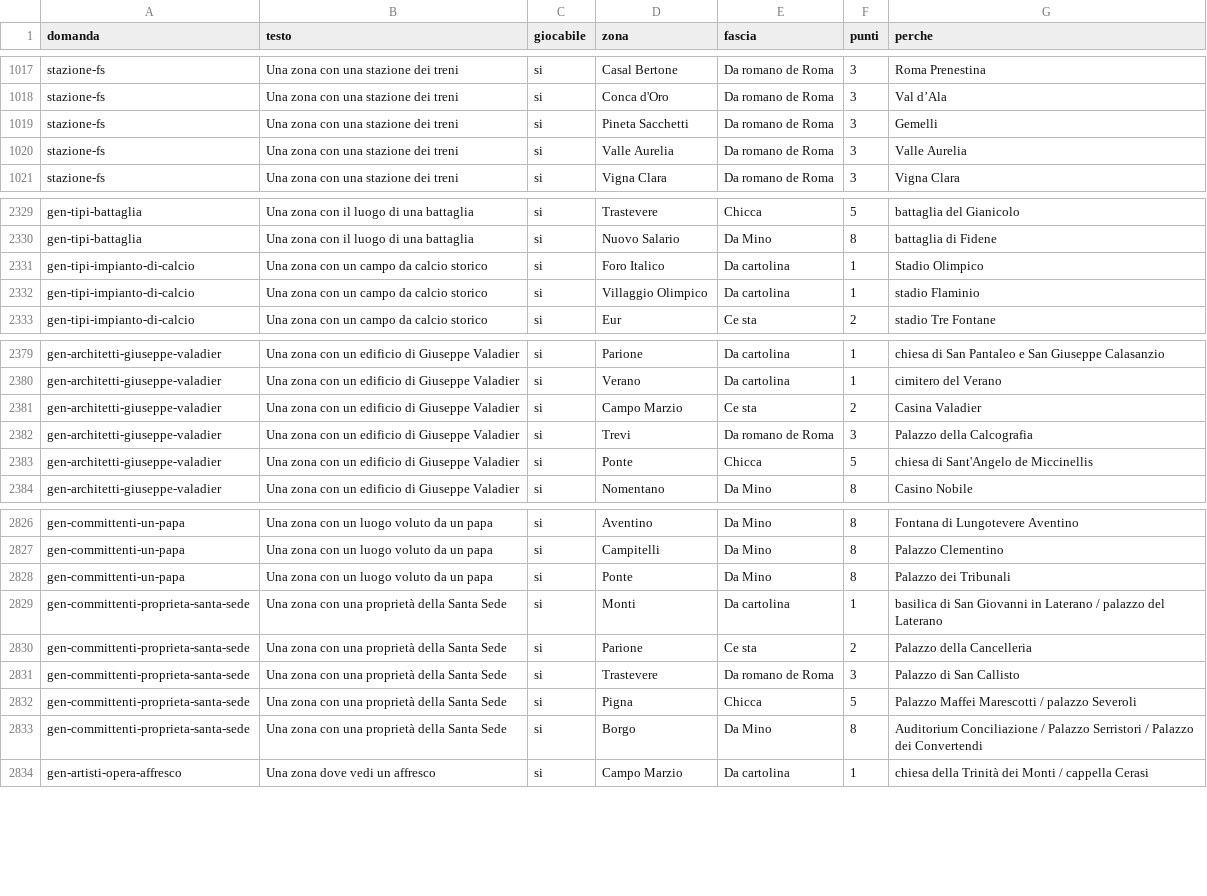
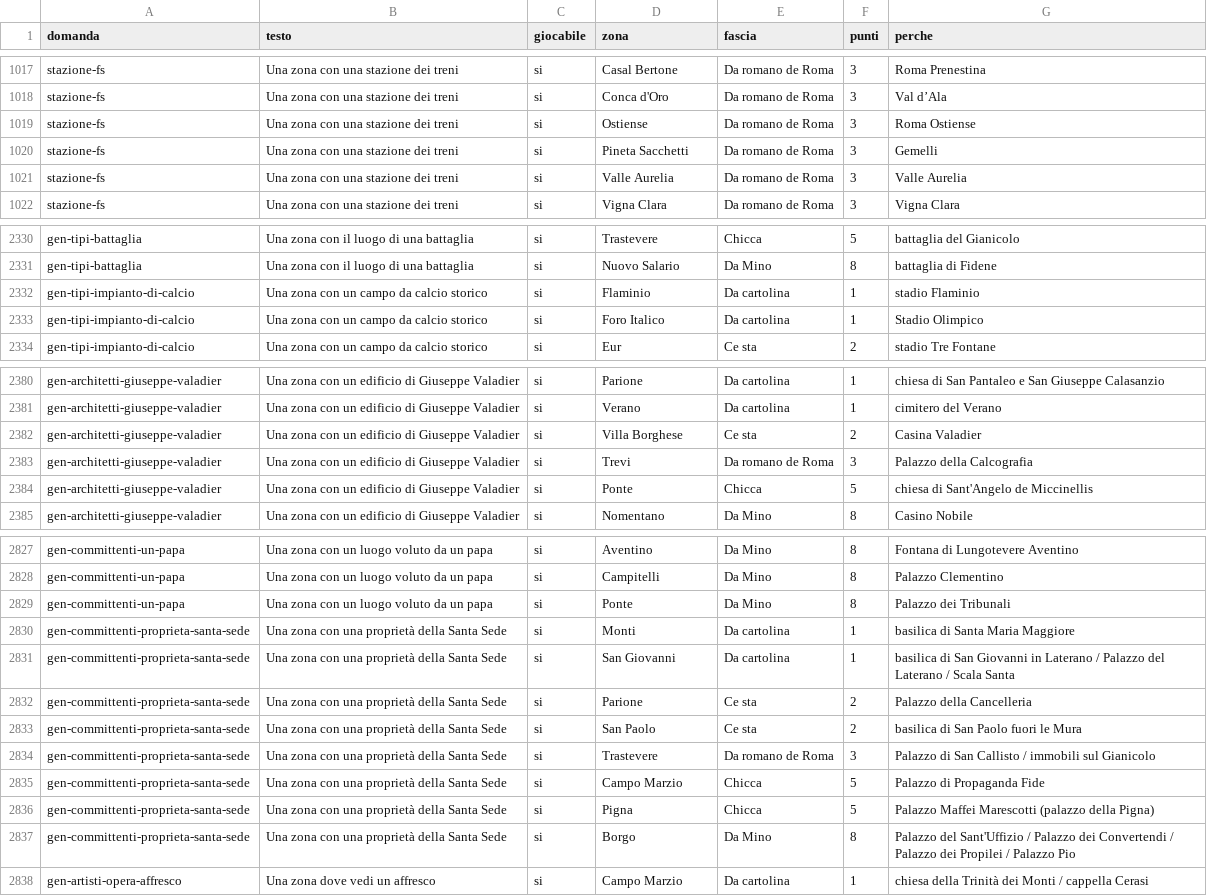
Before and after one commit to sempowa-hub/sampietrino, a CSV file: dati/catalogo.csv, drawn as a sheet; only a part is shown, gaps mark what is left out.

```diff
--- a/dati/catalogo.csv
+++ b/dati/catalogo.csv
@@ -1018,2 +1018,3 @@ stazione-fs,Una zona con una stazione dei treni,si,Casal Bertone,Da romano de Ro
 stazione-fs,Una zona con una stazione dei treni,si,Conca d'Oro,Da romano de Roma,3,Val d’Ala
+stazione-fs,Una zona con una stazione dei treni,si,Ostiense,Da romano de Roma,3,Roma Ostiense
 stazione-fs,Una zona con una stazione dei treni,si,Pineta Sacchetti,Da romano de Roma,3,Gemelli
@@ -2330,4 +2331,4 @@ gen-tipi-battaglia,Una zona con il luogo di una battaglia,si,Trastevere,Chicca,5
 gen-tipi-battaglia,Una zona con il luogo di una battaglia,si,Nuovo Salario,Da Mino,8,battaglia di Fidene
+gen-tipi-impianto-di-calcio,Una zona con un campo da calcio storico,si,Flaminio,Da cartolina,1,stadio Flaminio
 gen-tipi-impianto-di-calcio,Una zona con un campo da calcio storico,si,Foro Italico,Da cartolina,1,Stadio Olimpico
-gen-tipi-impianto-di-calcio,Una zona con un campo da calcio storico,si,Villaggio Olimpico,Da cartolina,1,stadio Flaminio
 gen-tipi-impianto-di-calcio,Una zona con un campo da calcio storico,si,Eur,Ce sta,2,stadio Tre Fontane
@@ -2380,3 +2381,3 @@ gen-architetti-giuseppe-valadier,Una zona con un edificio di Giuseppe Valadier,s
 gen-architetti-giuseppe-valadier,Una zona con un edificio di Giuseppe Valadier,si,Verano,Da cartolina,1,cimitero del Verano
-gen-architetti-giuseppe-valadier,Una zona con un edificio di Giuseppe Valadier,si,Campo Marzio,Ce sta,2,Casina Valadier
+gen-architetti-giuseppe-valadier,Una zona con un edificio di Giuseppe Valadier,si,Villa Borghese,Ce sta,2,Casina Valadier
 gen-architetti-giuseppe-valadier,Una zona con un edificio di Giuseppe Valadier,si,Trevi,Da romano de Roma,3,Palazzo della Calcografia
@@ -2828,7 +2829,10 @@ gen-committenti-un-papa,Una zona con un luogo voluto da un papa,si,Campitelli,Da
 gen-committenti-un-papa,Una zona con un luogo voluto da un papa,si,Ponte,Da Mino,8,Palazzo dei Tribunali
-gen-committenti-proprieta-santa-sede,Una zona con una proprietà della Santa Sede,si,Monti,Da cartolina,1,basilica di San Giovanni in Laterano / palazzo del Laterano
+gen-committenti-proprieta-santa-sede,Una zona con una proprietà della Santa Sede,si,Monti,Da cartolina,1,basilica di Santa Maria Maggiore
+gen-committenti-proprieta-santa-sede,Una zona con una proprietà della Santa Sede,si,San Giovanni,Da cartolina,1,basilica di San Giovanni in Laterano / Palazzo del Laterano / Scala Santa
 gen-committenti-proprieta-santa-sede,Una zona con una proprietà della Santa Sede,si,Parione,Ce sta,2,Palazzo della Cancelleria
-gen-committenti-proprieta-santa-sede,Una zona con una proprietà della Santa Sede,si,Trastevere,Da romano de Roma,3,Palazzo di San Callisto
-gen-committenti-proprieta-santa-sede,Una zona con una proprietà della Santa Sede,si,Pigna,Chicca,5,Palazzo Maffei Marescotti / palazzo Severoli
-gen-committenti-proprieta-santa-sede,Una zona con una proprietà della Santa Sede,si,Borgo,Da Mino,8,Auditorium Conciliazione / Palazzo Serristori / Palazzo dei Convertendi
+gen-committenti-proprieta-santa-sede,Una zona con una proprietà della Santa Sede,si,San Paolo,Ce sta,2,basilica di San Paolo fuori le Mura
+gen-committenti-proprieta-santa-sede,Una zona con una proprietà della Santa Sede,si,Trastevere,Da romano de Roma,3,Palazzo di San Callisto / immobili sul Gianicolo
+gen-committenti-proprieta-santa-sede,Una zona con una proprietà della Santa Sede,si,Campo Marzio,Chicca,5,Palazzo di Propaganda Fide
+gen-committenti-proprieta-santa-sede,Una zona con una proprietà della Santa Sede,si,Pigna,Chicca,5,Palazzo Maffei Marescotti (palazzo della Pigna)
+gen-committenti-proprieta-santa-sede,Una zona con una proprietà della Santa Sede,si,Borgo,Da Mino,8,Palazzo del Sant'Uffizio / Palazzo dei Convertendi / Palazzo dei Propilei / Palazzo Pio
 gen-artisti-opera-affresco,Una zona dove vedi un affresco,si,Campo Marzio,Da cartolina,1,chiesa della Trinità dei Monti / cappella Cerasi
```
Also changed, not shown: 6 other files.
